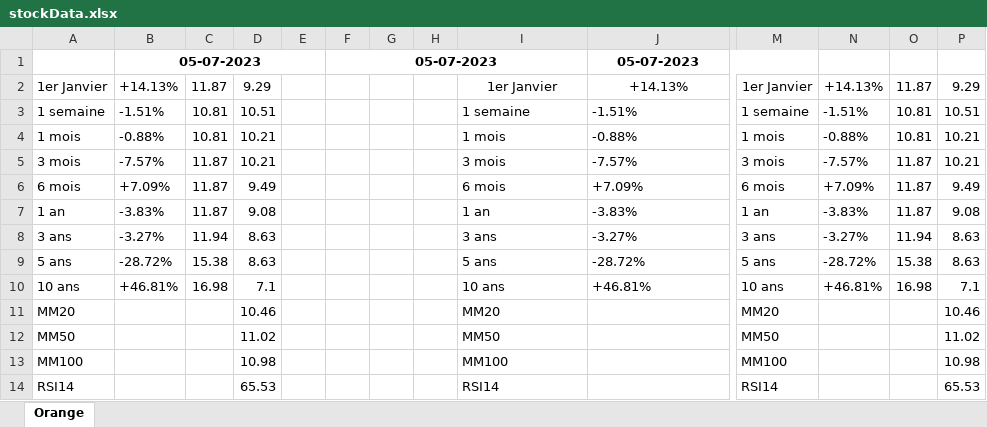
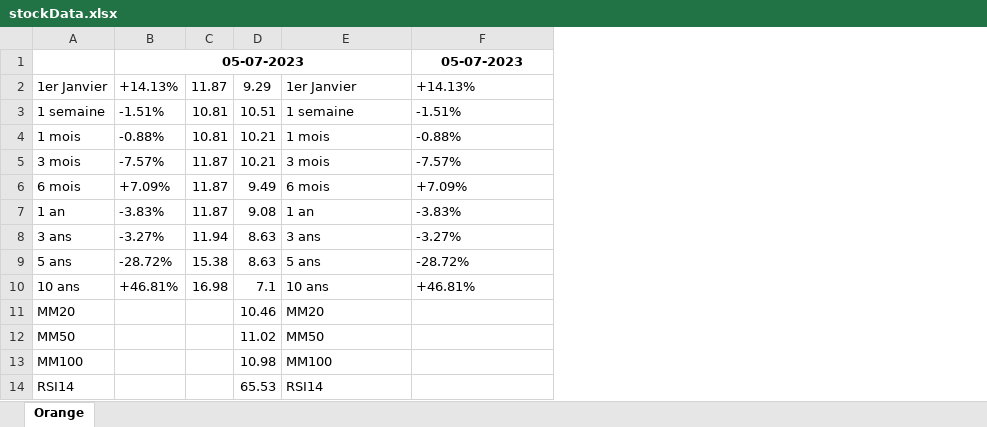
Before and after one commit to PabloBartolomeMolina/WebScrapping, an Excel workbook: stockData.xlsx, sheet Orange, drawn as a sheet; only a part is shown, gaps mark what is left out; values as stored, in another font and other column widths than the file's, no borders; removed rows and columns are numbered as before the commit, all else as after; the diff names each change by its address in the sheet, - before the commit and + after, or states it on an @@ line.

Commit message:
Improve shifting of data after first day

```diff
--- a/stockData.xlsx (sheet Orange)
+++ b/stockData.xlsx (sheet Orange)
-column E, empty
-column F, row 1: 05-07-2023
-column G, empty
-column H, empty
-column M, rows 2-14: 1er Janvier | 1 semaine | 1 mois | 3 mois | 6 mois | 1 an | 3 ans | 5 ans | 10 ans | MM20 | MM50 | MM100 | RSI14
-column N, rows 2-10: +14.13% | -1.51% | -0.88% | -7.57% | +7.09% | -3.83% | -3.27% | -28.72% | +46.81%
-column O, rows 2-10: 11.87 | 10.81 | 10.81 | 11.87 | 11.87 | 11.87 | 11.94 | 15.38 | 16.98
-column P, rows 2-14: 9.29 | 10.51 | 10.21 | 10.21 | 9.49 | 9.08 | 8.63 | 8.63 | 7.1 | 10.46 | 11.02 | 10.98 | 65.53
-B1:E1 merged
+B1:E1 merged
-E2:F2 alignment: center
+E2:F2 alignment: left
```
Also changed, not shown: 1 other file.
